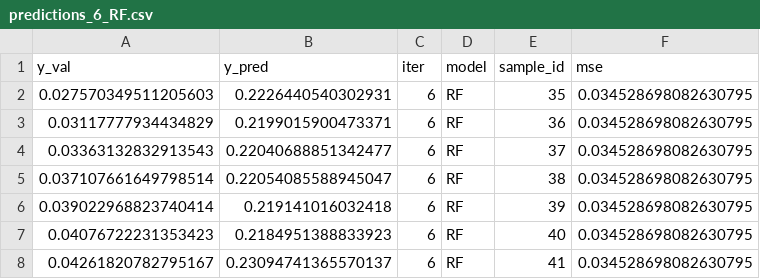
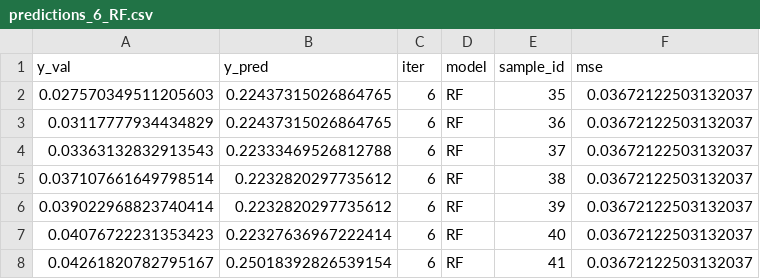
Before and after one commit to costasmexis/bioindustry, a CSV file: results/predictions_6_RF.csv, drawn as a sheet.

```diff
--- a/results/predictions_6_RF.csv
+++ b/results/predictions_6_RF.csv
@@ -1,8 +1,8 @@
 y_val,y_pred,iter,model,sample_id,mse
-0.027570349511205603,0.2226440540302931,6,RF,35,0.034528698082630795
-0.03117777934434829,0.2199015900473371,6,RF,36,0.034528698082630795
-0.03363132832913543,0.22040688851342477,6,RF,37,0.034528698082630795
-0.037107661649798514,0.22054085588945047,6,RF,38,0.034528698082630795
-0.039022968823740414,0.219141016032418,6,RF,39,0.034528698082630795
-0.04076722231353423,0.2184951388833923,6,RF,40,0.034528698082630795
-0.04261820782795167,0.23094741365570137,6,RF,41,0.034528698082630795
+0.027570349511205603,0.22437315026864765,6,RF,35,0.03672122503132037
+0.03117777934434829,0.22437315026864765,6,RF,36,0.03672122503132037
+0.03363132832913543,0.22333469526812788,6,RF,37,0.03672122503132037
+0.037107661649798514,0.2232820297735612,6,RF,38,0.03672122503132037
+0.039022968823740414,0.2232820297735612,6,RF,39,0.03672122503132037
+0.04076722231353423,0.22327636967222414,6,RF,40,0.03672122503132037
+0.04261820782795167,0.25018392826539154,6,RF,41,0.03672122503132037
```
Also changed, not shown: results/predictions_10_RF.csv, results/predictions_1_RF.csv, 11 other files.
